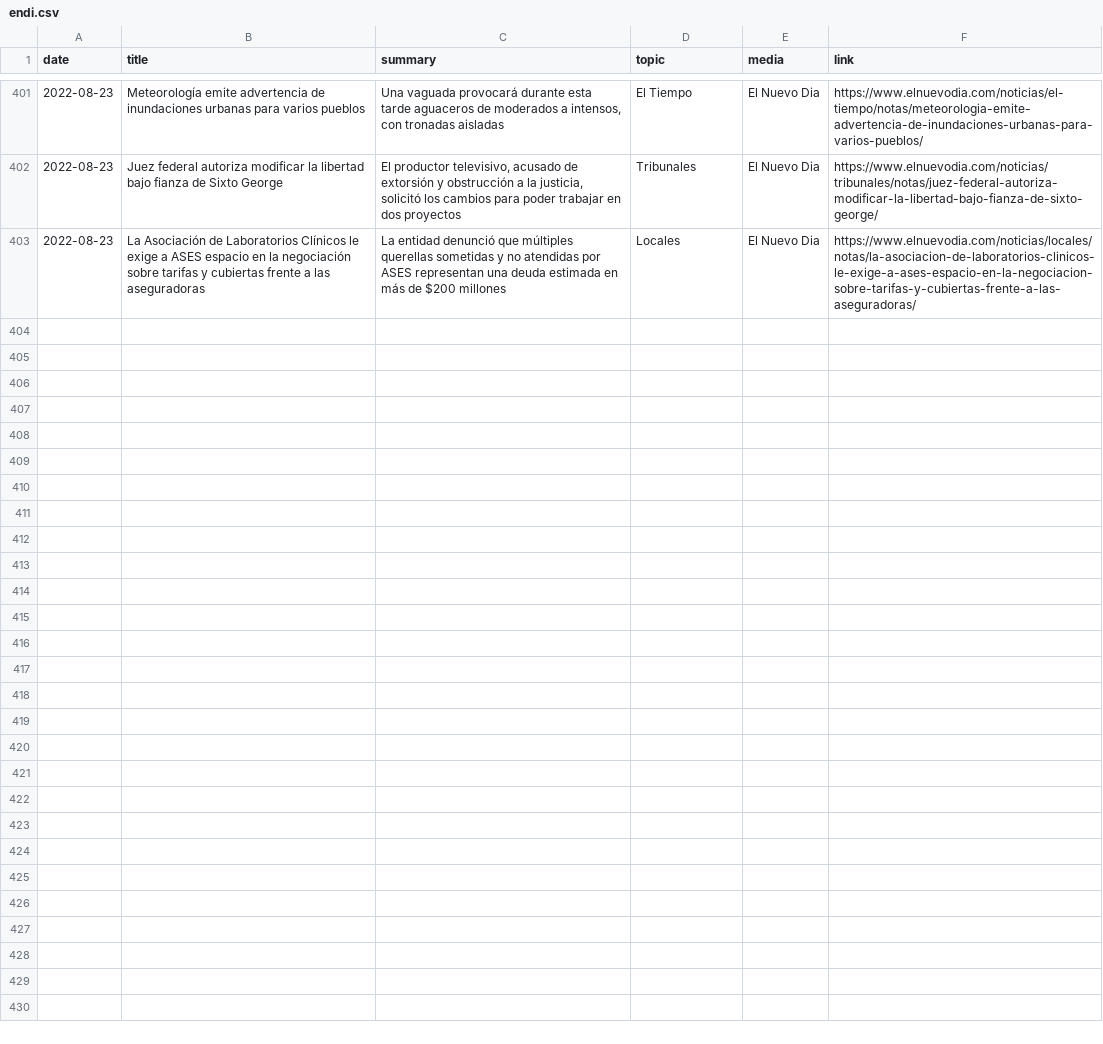
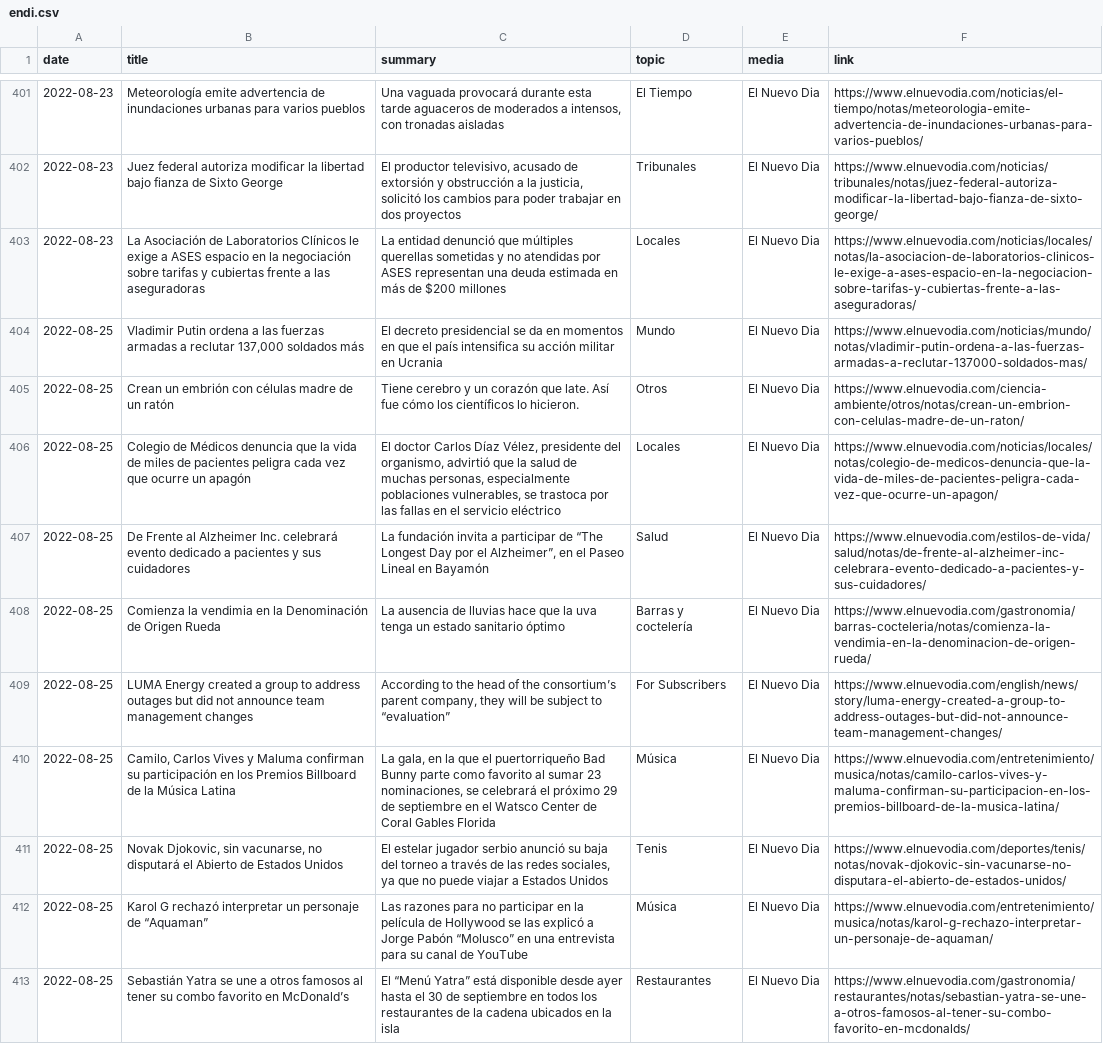
Before and after one commit to edghero/media_data, a CSV file: endi.csv, drawn as a sheet; only a part is shown, gaps mark what is left out.

```diff
--- a/endi.csv
+++ b/endi.csv
@@ -404 +404,11 @@ date,title,summary,topic,media,link
 2022-08-23,La Asociación de Laboratorios Clínicos le exige a ASES espacio en la negociación sobre tarifas y cubiertas frente a las aseguradoras ,La entidad denunció que múltiples querellas sometidas y no atendidas por ASES representan una deuda estimada en más de $200 millones,Locales,El Nuevo Dia,https://www.elnuevodia.com/noticias/locales/notas/la-asociacion-de-laboratorios-clinicos-le-exige-a-ases-espacio-en-la-negociacion-sobre-tarifas-y-cubiertas-frente-a-las-aseguradoras/
+2022-08-25,"Vladimir Putin ordena a las fuerzas armadas a reclutar 137,000 soldados más",El decreto presidencial se da en momentos en que el país intensifica su acción militar en Ucrania,Mundo,El Nuevo Dia,https://www.elnuevodia.com/noticias/mundo/notas/vladimir-putin-ordena-a-las-fuerzas-armadas-a-reclutar-137000-soldados-mas/
+2022-08-25,Crean un embrión con células madre de un ratón,Tiene cerebro y un corazón que late. Así fue cómo los científicos lo hicieron.,Otros,El Nuevo Dia,https://www.elnuevodia.com/ciencia-ambiente/otros/notas/crean-un-embrion-con-celulas-madre-de-un-raton/
+2022-08-25,Colegio de Médicos denuncia que la vida de miles de pacientes peligra cada vez que ocurre un apagón,"El doctor Carlos Díaz Vélez, presidente del organismo, advirtió que la salud de muchas personas, especialmente poblaciones vulnerables, se trastoca por las fallas en el servicio eléctrico",Locales,El Nuevo Dia,https://www.elnuevodia.com/noticias/locales/notas/colegio-de-medicos-denuncia-que-la-vida-de-miles-de-pacientes-peligra-cada-vez-que-ocurre-un-apagon/
+2022-08-25,De Frente al Alzheimer Inc. celebrará evento dedicado a pacientes y sus cuidadores,"La fundación invita a participar de “The Longest Day por el Alzheimer”, en el Paseo Lineal en Bayamón",Salud,El Nuevo Dia,https://www.elnuevodia.com/estilos-de-vida/salud/notas/de-frente-al-alzheimer-inc-celebrara-evento-dedicado-a-pacientes-y-sus-cuidadores/
+2022-08-25,Comienza la vendimia en la Denominación de Origen Rueda,La ausencia de lluvias hace que la uva tenga un estado sanitario óptimo,Barras y coctelería,El Nuevo Dia,https://www.elnuevodia.com/gastronomia/barras-cocteleria/notas/comienza-la-vendimia-en-la-denominacion-de-origen-rueda/
+2022-08-25,LUMA Energy created a group to address outages but did not announce team management changes,"According to the head of the consortium’s parent company, they will be subject to “evaluation”",For Subscribers,El Nuevo Dia,https://www.elnuevodia.com/english/news/story/luma-energy-created-a-group-to-address-outages-but-did-not-announce-team-management-changes/
+2022-08-25,"Camilo, Carlos Vives y Maluma confirman su participación en los Premios Billboard de la Música Latina","La gala, en la que el puertorriqueño Bad Bunny parte como favorito al sumar 23 nominaciones, se celebrará el próximo 29 de septiembre en el Watsco Center de Coral Gables Florida ",Música,El Nuevo Dia,https://www.elnuevodia.com/entretenimiento/musica/notas/camilo-carlos-vives-y-maluma-confirman-su-participacion-en-los-premios-billboard-de-la-musica-latina/
+2022-08-25,"Novak Djokovic, sin vacunarse, no disputará el Abierto de Estados Unidos","El estelar jugador serbio anunció su baja del torneo a través de las redes sociales, ya que no puede viajar a Estados Unidos",Tenis,El Nuevo Dia,https://www.elnuevodia.com/deportes/tenis/notas/novak-djokovic-sin-vacunarse-no-disputara-el-abierto-de-estados-unidos/
+2022-08-25,Karol G rechazó interpretar un personaje de “Aquaman”,Las razones para no participar en la película de Hollywood se las explicó a Jorge Pabón “Molusco” en una entrevista para su canal de YouTube ,Música,El Nuevo Dia,https://www.elnuevodia.com/entretenimiento/musica/notas/karol-g-rechazo-interpretar-un-personaje-de-aquaman/
+2022-08-25,Sebastián Yatra se une a otros famosos al tener su combo favorito en McDonald’s,El “Menú Yatra” está disponible desde ayer hasta el 30 de septiembre en todos los restaurantes de la cadena ubicados en la isla ,Restaurantes,El Nuevo Dia,https://www.elnuevodia.com/gastronomia/restaurantes/notas/sebastian-yatra-se-une-a-otros-famosos-al-tener-su-combo-favorito-en-mcdonalds/
```
Also changed, not shown: 3 other files.
